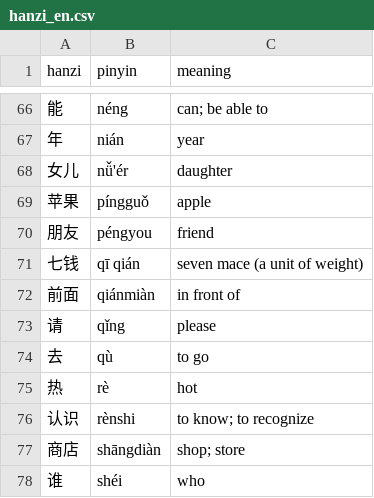
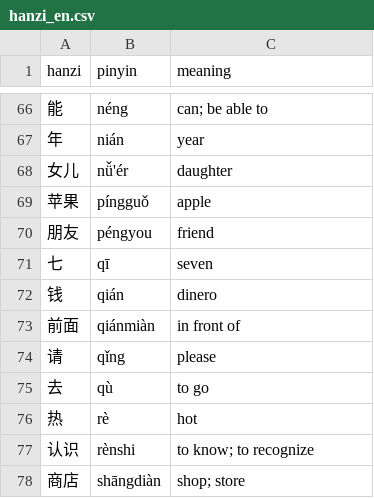
Before and after one commit to erickonavarro/hanziDrill, a CSV file: hanzi_en.csv, drawn as a sheet; only a part is shown, gaps mark what is left out; the shorter side is filled out with more unchanged rows; the diff covers the shown part only.

```diff
--- a/hanzi_en.csv
+++ b/hanzi_en.csv
@@ -70,3 +70,4 @@
 朋友,péngyou,friend
-七钱,qī qián,seven mace (a unit of weight)
+七,qī,seven
+钱,qián,dinero
 前面,qiánmiàn,in front of
```
Also changed, not shown: 39 added rows elsewhere in this file.
